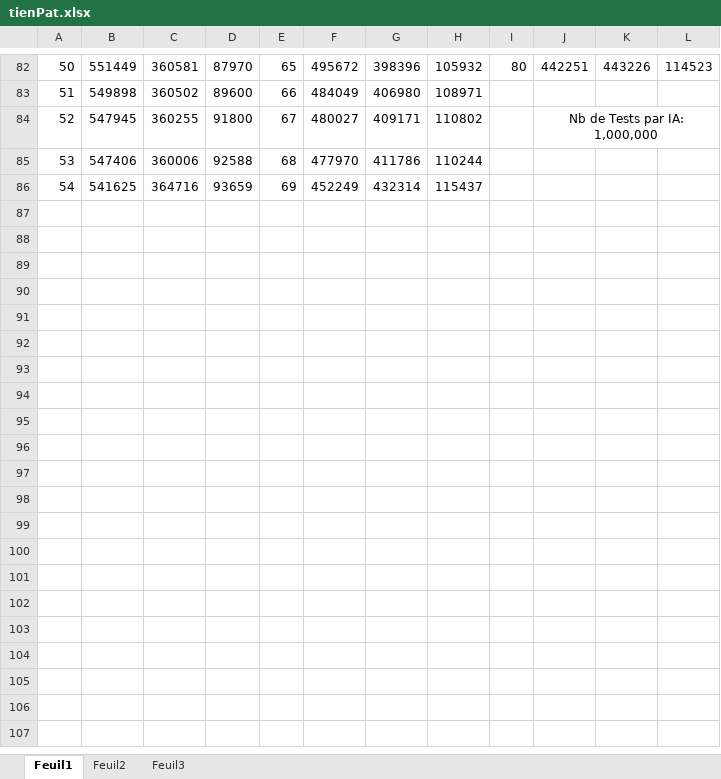
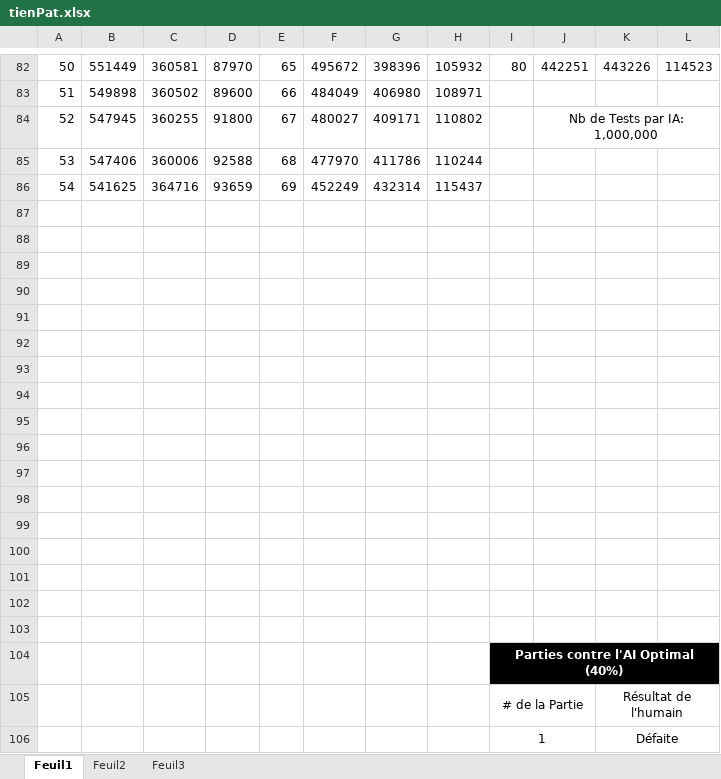
Before and after one commit to Dave1840438/TP3-Stats-BlackJack, an Excel workbook: tienPat.xlsx, sheet Feuil1, drawn as a sheet; only a part is shown, gaps mark what is left out; values as stored, in another font and other column widths than the file's, no borders; charts and pictures not drawn; the diff covers the shown part only; the diff names each change by its address in the sheet, - before the commit and + after, or states it on an @@ line.

```diff
--- a/tienPat.xlsx (sheet Feuil1)
+++ b/tienPat.xlsx (sheet Feuil1)
+row 87: (empty)
+row 88: (empty)
+row 89: (empty)
+row 90: (empty)
+row 91: (empty)
+row 92: (empty)
+row 93: (empty)
+row 94: (empty)
+row 95: (empty)
+row 96: (empty)
+row 97: (empty)
+row 98: (empty)
+row 99: (empty)
+row 100: (empty)
+row 101: (empty)
+row 102: (empty)
+row 103: (empty)
+row 104:  |  |  |  |  |  |  |  | Parties contre l'AI Optimal (40%)
+row 105:  |  |  |  |  |  |  |  | # de la Partie |  | Résultat de l'humain
+row 106:  |  |  |  |  |  |  |  | 1 |  | Défaite
```
Also changed, not shown: 11 added rows and cell formats elsewhere in this sheet, charts or pictures, 4 other files.
